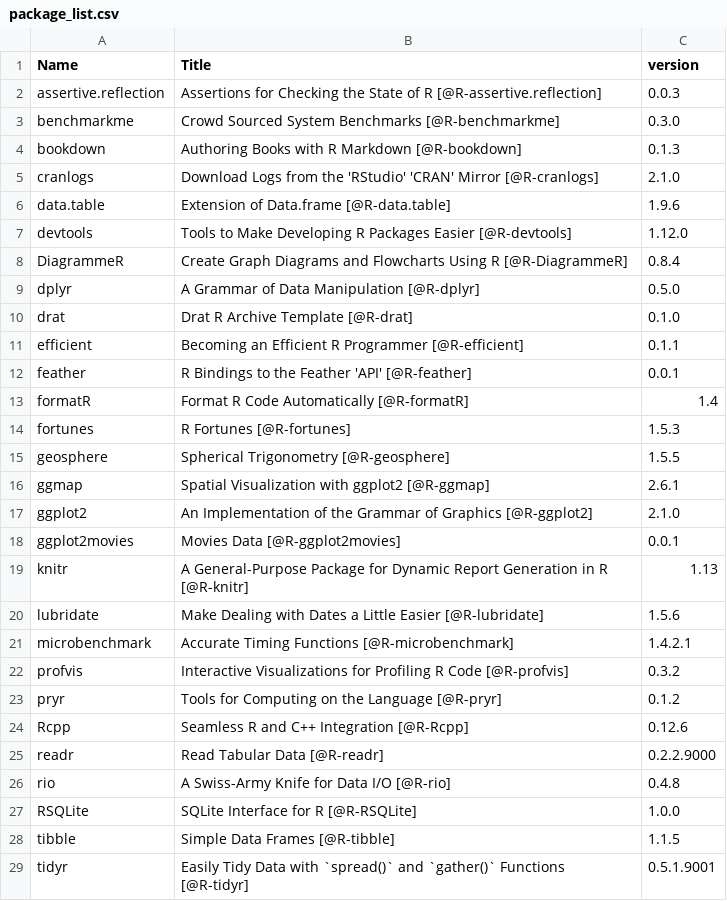
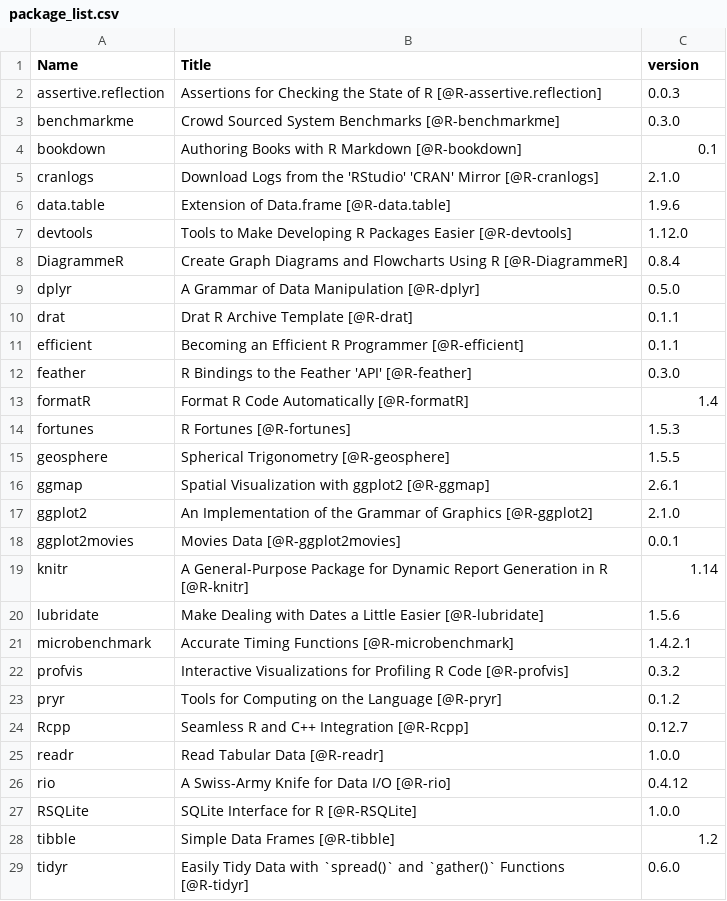
Before and after one commit to csgillespie/efficientR, a CSV file: extdata/package_list.csv, drawn as a sheet.

Commit message:
Update package versions

```diff
--- a/extdata/package_list.csv
+++ b/extdata/package_list.csv
@@ -3,3 +3,3 @@
 "benchmarkme","Crowd Sourced System Benchmarks [@R-benchmarkme]","0.3.0"
-"bookdown","Authoring Books with R Markdown [@R-bookdown]","0.1.3"
+"bookdown","Authoring Books with R Markdown [@R-bookdown]","0.1"
 "cranlogs","Download Logs from the 'RStudio' 'CRAN' Mirror [@R-cranlogs]","2.1.0"
@@ -9,5 +9,5 @@
 "dplyr","A Grammar of Data Manipulation [@R-dplyr]","0.5.0"
-"drat","Drat R Archive Template [@R-drat]","0.1.0"
+"drat","Drat R Archive Template [@R-drat]","0.1.1"
 "efficient","Becoming an Efficient R Programmer [@R-efficient]","0.1.1"
-"feather","R Bindings to the Feather 'API' [@R-feather]","0.0.1"
+"feather","R Bindings to the Feather 'API' [@R-feather]","0.3.0"
 "formatR","Format R Code Automatically [@R-formatR]","1.4"
@@ -18,3 +18,3 @@
 "ggplot2movies","Movies Data [@R-ggplot2movies]","0.0.1"
-"knitr","A General-Purpose Package for Dynamic Report Generation in R [@R-knitr]","1.13"
+"knitr","A General-Purpose Package for Dynamic Report Generation in R [@R-knitr]","1.14"
 "lubridate","Make Dealing with Dates a Little Easier [@R-lubridate]","1.5.6"
@@ -23,7 +23,7 @@
 "pryr","Tools for Computing on the Language [@R-pryr]","0.1.2"
-"Rcpp","Seamless R and C++ Integration [@R-Rcpp]","0.12.6"
-"readr","Read Tabular Data [@R-readr]","0.2.2.9000"
-"rio","A Swiss-Army Knife for Data I/O [@R-rio]","0.4.8"
+"Rcpp","Seamless R and C++ Integration [@R-Rcpp]","0.12.7"
+"readr","Read Tabular Data [@R-readr]","1.0.0"
+"rio","A Swiss-Army Knife for Data I/O [@R-rio]","0.4.12"
 "RSQLite","SQLite Interface for R [@R-RSQLite]","1.0.0"
-"tibble","Simple Data Frames [@R-tibble]","1.1.5"
-"tidyr","Easily Tidy Data with `spread()` and `gather()` Functions [@R-tidyr]","0.5.1.9001"
+"tibble","Simple Data Frames [@R-tibble]","1.2"
+"tidyr","Easily Tidy Data with `spread()` and `gather()` Functions [@R-tidyr]","0.6.0"
```
Also changed, not shown: 1 other file.
